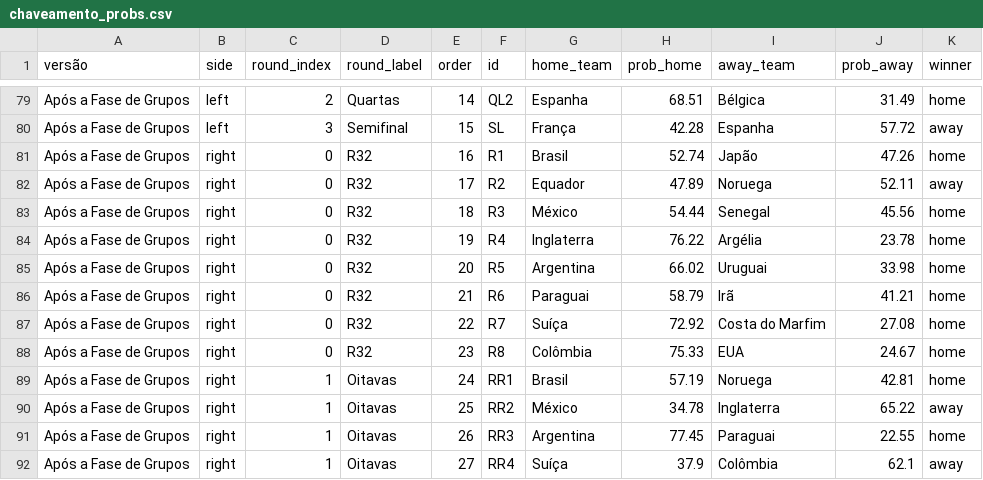
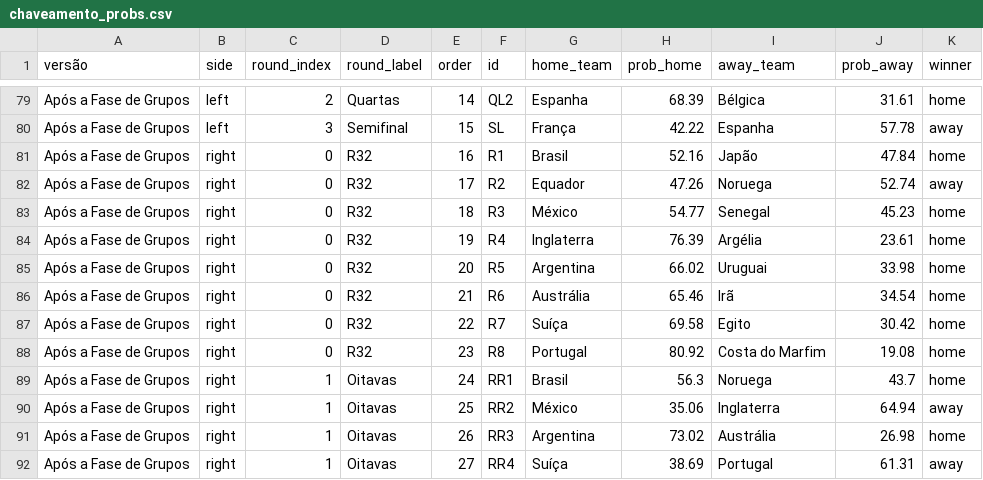
Before and after one commit to BrazilianFootball/WorldCup2026, a CSV file: docs/csv/previsoes/chaveamento_probs.csv, drawn as a sheet; only a part is shown, gaps mark what is left out; the diff covers the shown part only; the diff names each change by its address in the sheet, - before the commit and + after, or states it on an @@ line.

```diff
--- a/docs/csv/previsoes/chaveamento_probs.csv
+++ b/docs/csv/previsoes/chaveamento_probs.csv
-H79 (prob_home): 68.51
+H79 (prob_home): 68.39
-J79 (prob_away): 31.49
+J79 (prob_away): 31.61
-H80 (prob_home): 42.28
+H80 (prob_home): 42.22
-J80 (prob_away): 57.72
+J80 (prob_away): 57.78
-H81 (prob_home): 52.74
+H81 (prob_home): 52.16
-J81 (prob_away): 47.26
+J81 (prob_away): 47.84
-H82 (prob_home): 47.89
+H82 (prob_home): 47.26
-J82 (prob_away): 52.11
+J82 (prob_away): 52.74
-H83 (prob_home): 54.44
+H83 (prob_home): 54.77
-J83 (prob_away): 45.56
+J83 (prob_away): 45.23
-H84 (prob_home): 76.22
+H84 (prob_home): 76.39
-J84 (prob_away): 23.78
+J84 (prob_away): 23.61
-G86 (home_team): Paraguai
+G86 (home_team): Austrália
-H86 (prob_home): 58.79
+H86 (prob_home): 65.46
-J86 (prob_away): 41.21
+J86 (prob_away): 34.54
-H87 (prob_home): 72.92
+H87 (prob_home): 69.58
-I87 (away_team): Costa do Marfim
+I87 (away_team): Egito
-J87 (prob_away): 27.08
+J87 (prob_away): 30.42
-G88 (home_team): Colômbia
+G88 (home_team): Portugal
-H88 (prob_home): 75.33
+H88 (prob_home): 80.92
-I88 (away_team): EUA
+I88 (away_team): Costa do Marfim
-J88 (prob_away): 24.67
+J88 (prob_away): 19.08
-H89 (prob_home): 57.19
+H89 (prob_home): 56.3
-J89 (prob_away): 42.81
+J89 (prob_away): 43.7
-H90 (prob_home): 34.78
+H90 (prob_home): 35.06
-J90 (prob_away): 65.22
+J90 (prob_away): 64.94
-H91 (prob_home): 77.45
+H91 (prob_home): 73.02
-I91 (away_team): Paraguai
+I91 (away_team): Austrália
-J91 (prob_away): 22.55
+J91 (prob_away): 26.98
-H92 (prob_home): 37.9
+H92 (prob_home): 38.69
-I92 (away_team): Colômbia
+I92 (away_team): Portugal
-J92 (prob_away): 62.1
+J92 (prob_away): 61.31
```
Also changed, not shown: 42 edited cells elsewhere in this file, docs/csv/previsoes/all_matchups.csv, docs/csv/previsoes/tabela_chances.csv, 6 other files.
